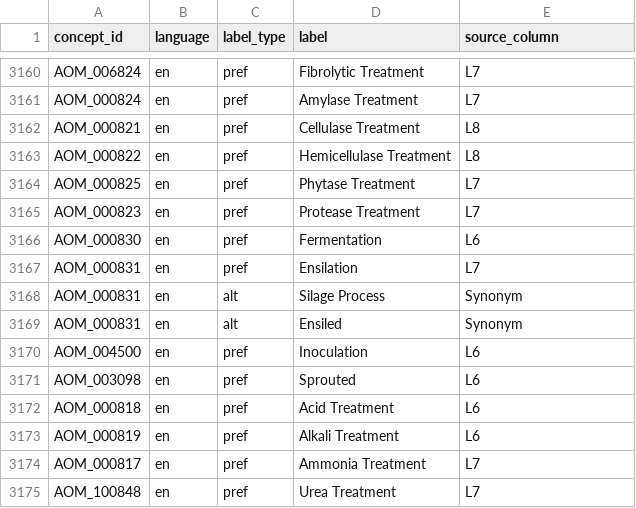
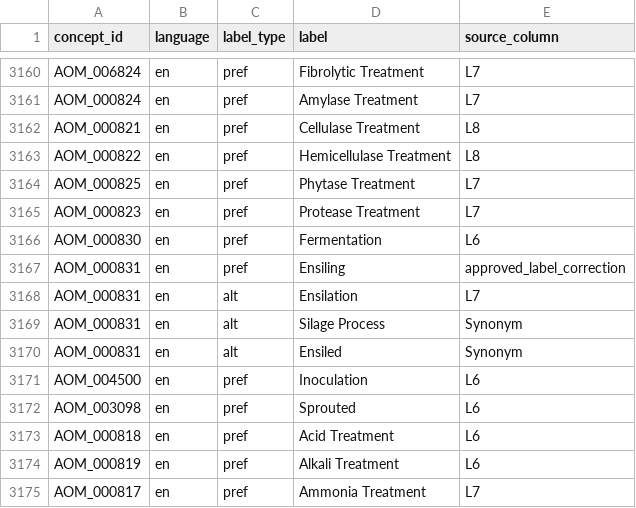
Before and after one commit to ERAgriculture/era-aom, a CSV file: data/livestock-staging/labels.csv, drawn as a sheet; only a part is shown, gaps mark what is left out; the shorter side is filled out with more unchanged rows.

```diff
--- a/data/livestock-staging/labels.csv
+++ b/data/livestock-staging/labels.csv
@@ -3166,3 +3166,4 @@ AOM_000823,en,pref,Protease Treatment,L7
 AOM_000830,en,pref,Fermentation,L6
-AOM_000831,en,pref,Ensilation,L7
+AOM_000831,en,pref,Ensiling,approved_label_correction
+AOM_000831,en,alt,Ensilation,L7
 AOM_000831,en,alt,Silage Process,Synonym
```
Also changed, not shown: data/livestock-staging/approved_ingredient_facet_concepts.csv, data/livestock-staging/approved_label_corrections.csv, 29 other files.
